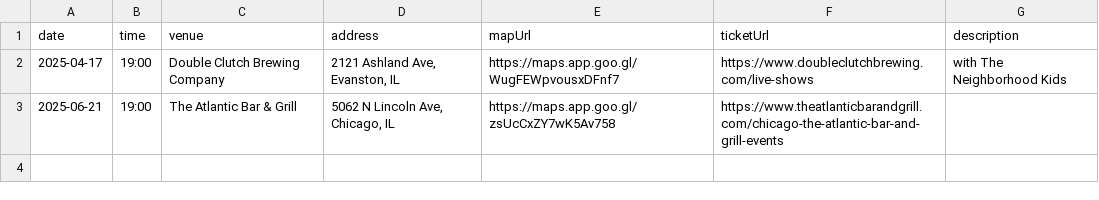
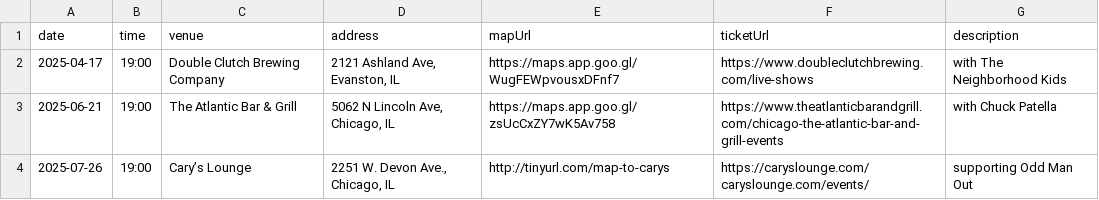
Before and after one commit to arlodesign/career-tomboy, a CSV file: src/data/gigs.csv, drawn as a sheet.

Commit message:
Add 2025-07-26 gig

```diff
--- a/src/data/gigs.csv
+++ b/src/data/gigs.csv
@@ -2,2 +2,3 @@ date,time,venue,address,mapUrl,ticketUrl,description
 2025-04-17,19:00,Double Clutch Brewing Company,"2121 Ashland Ave, Evanston, IL",https://maps.app.goo.gl/WugFEWpvousxDFnf7,https://www.doubleclutchbrewing.com/live-shows,with The Neighborhood Kids
-2025-06-21,19:00,The Atlantic Bar & Grill,"5062 N Lincoln Ave, Chicago, IL",https://maps.app.goo.gl/zsUcCxZY7wK5Av758,https://www.theatlanticbarandgrill.com/chicago-the-atlantic-bar-and-grill-events,
+2025-06-21,19:00,The Atlantic Bar & Grill,"5062 N Lincoln Ave, Chicago, IL",https://maps.app.goo.gl/zsUcCxZY7wK5Av758,https://www.theatlanticbarandgrill.com/chicago-the-atlantic-bar-and-grill-events,with Chuck Patella
+2025-07-26,19:00,Cary’s Lounge,"2251 W. Devon Ave., Chicago, IL",http://tinyurl.com/map-to-carys,https://caryslounge.com/caryslounge.com/events/,supporting Odd Man Out
```
